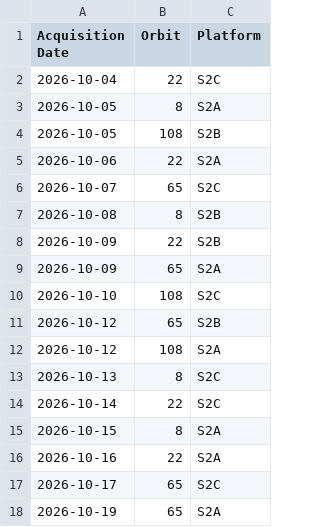
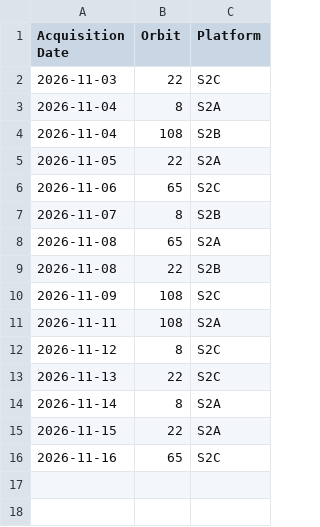
Before and after one commit to davidoesch/satromo-v2-personal, a CSV file: tools/acquisitionplan.csv, drawn as a sheet.

```diff
--- a/tools/acquisitionplan.csv
+++ b/tools/acquisitionplan.csv
@@ -1,18 +1,16 @@
 Acquisition Date,Orbit,Platform
-2026-10-04,22,S2C
-2026-10-05,8,S2A
-2026-10-05,108,S2B
-2026-10-06,22,S2A
-2026-10-07,65,S2C
-2026-10-08,8,S2B
-2026-10-09,22,S2B
-2026-10-09,65,S2A
-2026-10-10,108,S2C
-2026-10-12,65,S2B
-2026-10-12,108,S2A
-2026-10-13,8,S2C
-2026-10-14,22,S2C
-2026-10-15,8,S2A
-2026-10-16,22,S2A
-2026-10-17,65,S2C
-2026-10-19,65,S2A
+2026-11-03,22,S2C
+2026-11-04,8,S2A
+2026-11-04,108,S2B
+2026-11-05,22,S2A
+2026-11-06,65,S2C
+2026-11-07,8,S2B
+2026-11-08,65,S2A
+2026-11-08,22,S2B
+2026-11-09,108,S2C
+2026-11-11,108,S2A
+2026-11-12,8,S2C
+2026-11-13,22,S2C
+2026-11-14,8,S2A
+2026-11-15,22,S2A
+2026-11-16,65,S2C
```
Also changed, not shown: tools/step0_empty_assets.csv.
